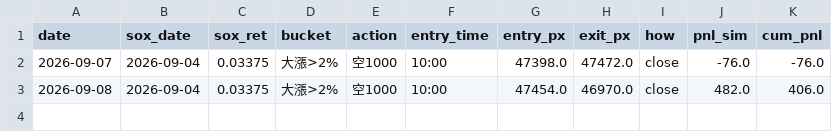
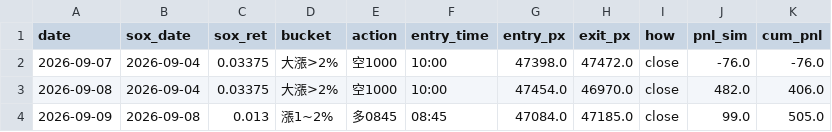
Before and after one commit to shihpc/taiwan-backtest, a CSV file: walkforward/ledger_shadow_1rbe.csv, drawn as a sheet; the diff names each change by its address in the sheet, - before the commit and + after, or states it on an @@ line.

```diff
--- a/walkforward/ledger_shadow_1rbe.csv
+++ b/walkforward/ledger_shadow_1rbe.csv
+row 4: 2026-09-09 | 2026-09-08 | 0.013 | 漲1~2% | 多0845 | 08:45 | 47084.0 | 47185.0 | close | 99.0 | 505.0
```
Also changed, not shown: walkforward/ledger_shadow_1rbe_ts.csv.
